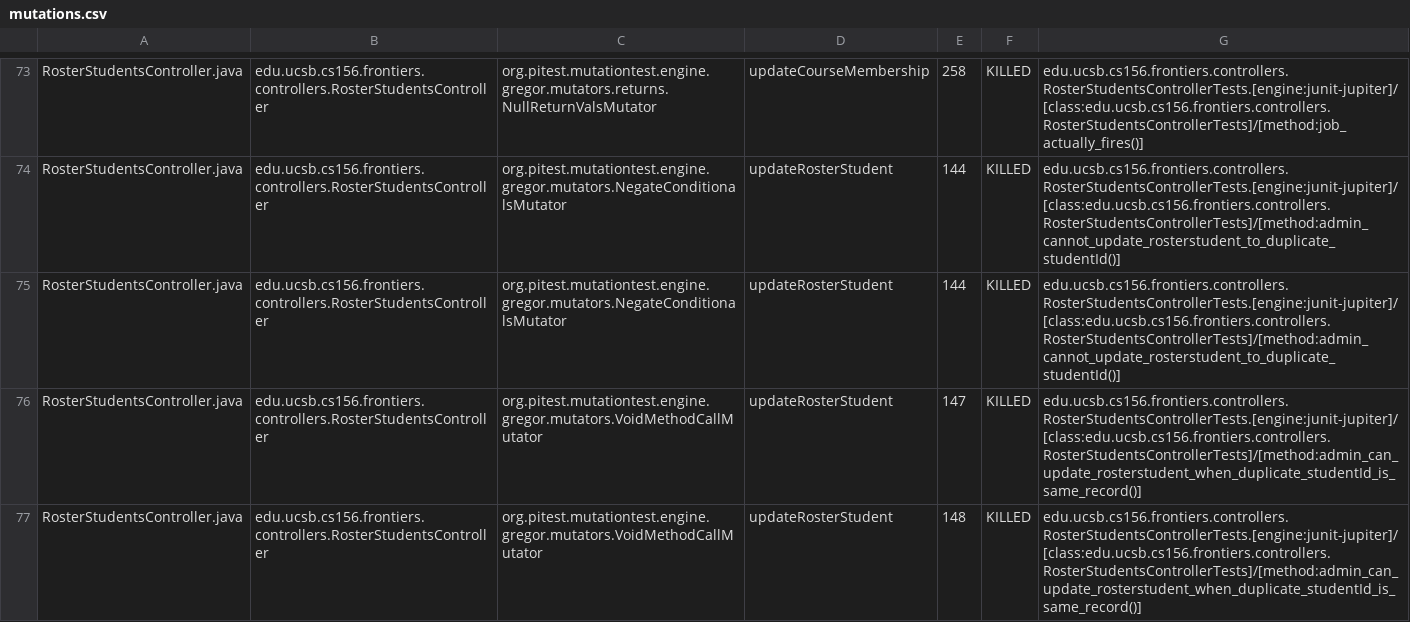
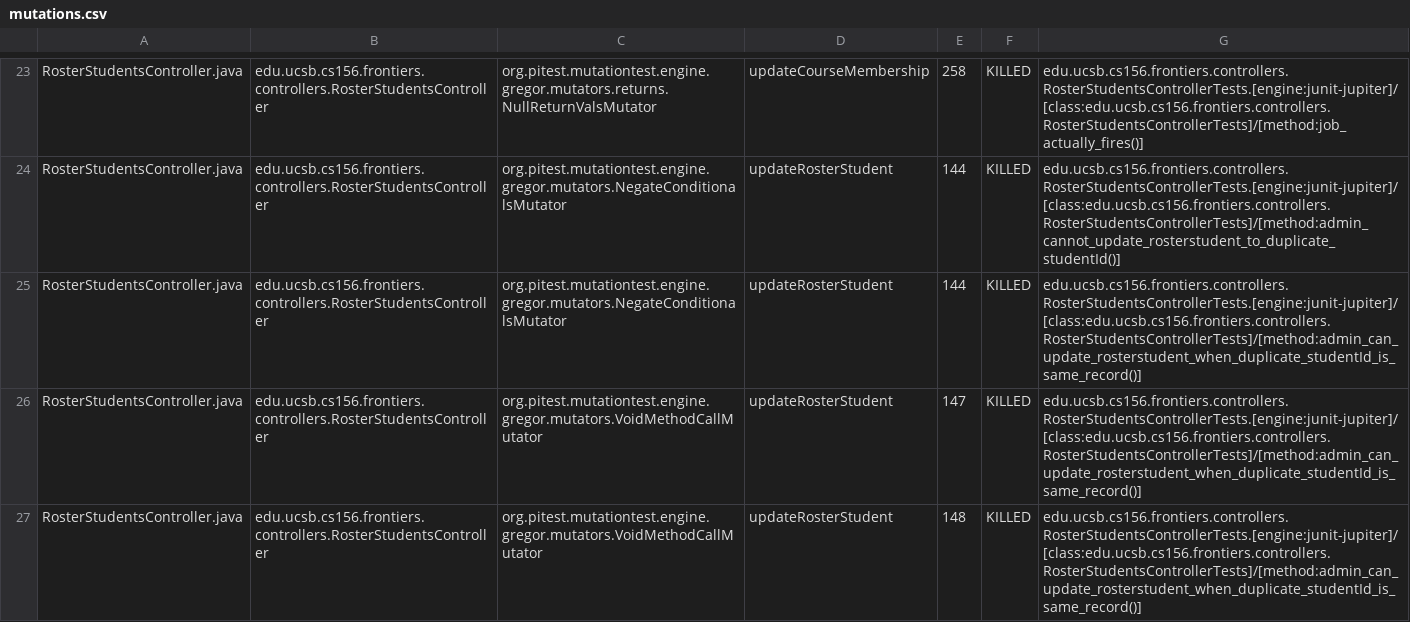
Before and after one commit to ucsb-cs156-s25/proj-frontiers-s25-11, a CSV file: pitest/mutations.csv, drawn as a sheet; only a part is shown, gaps mark what is left out; the diff covers the shown part only.

Commit message:
Deploying to gh-pages from @ ucsb-cs156-s25/proj-frontiers-s25-11@4bfb944a67c675ad7c7235e9195000f770d02ba0 🚀

```diff
--- a/pitest/mutations.csv
+++ b/pitest/mutations.csv
@@ -74,3 +24,3 @@ RosterStudentsController.java,edu.ucsb.cs156.frontiers.controllers.RosterStudent
 RosterStudentsController.java,edu.ucsb.cs156.frontiers.controllers.RosterStudentsController,org.pitest.mutationtest.engine.gregor.mutators.NegateConditionalsMutator,updateRosterStudent,144,KILLED,edu.ucsb.cs156.frontiers.controllers.RosterStudentsControllerTests.[engine:junit-jupiter]/[class:edu.ucsb.cs156.frontiers.controllers.RosterStudentsControllerTests]/[method:admin_cannot_update_rosterstudent_to_duplicate_studentId()]
-RosterStudentsController.java,edu.ucsb.cs156.frontiers.controllers.RosterStudentsController,org.pitest.mutationtest.engine.gregor.mutators.NegateConditionalsMutator,updateRosterStudent,144,KILLED,edu.ucsb.cs156.frontiers.controllers.RosterStudentsControllerTests.[engine:junit-jupiter]/[class:edu.ucsb.cs156.frontiers.controllers.RosterStudentsControllerTests]/[method:admin_cannot_update_rosterstudent_to_duplicate_studentId()]
+RosterStudentsController.java,edu.ucsb.cs156.frontiers.controllers.RosterStudentsController,org.pitest.mutationtest.engine.gregor.mutators.NegateConditionalsMutator,updateRosterStudent,144,KILLED,edu.ucsb.cs156.frontiers.controllers.RosterStudentsControllerTests.[engine:junit-jupiter]/[class:edu.ucsb.cs156.frontiers.controllers.RosterStudentsControllerTests]/[method:admin_can_update_rosterstudent_when_duplicate_studentId_is_same_record()]
 RosterStudentsController.java,edu.ucsb.cs156.frontiers.controllers.RosterStudentsController,org.pitest.mutationtest.engine.gregor.mutators.VoidMethodCallMutator,updateRosterStudent,147,KILLED,edu.ucsb.cs156.frontiers.controllers.RosterStudentsControllerTests.[engine:junit-jupiter]/[class:edu.ucsb.cs156.frontiers.controllers.RosterStudentsControllerTests]/[method:admin_can_update_rosterstudent_when_duplicate_studentId_is_same_record()]
```
Also changed, not shown: 5 added rows, 5 removed rows, 108 moved rows and 5 edited cells elsewhere in this file, 33 other files.
